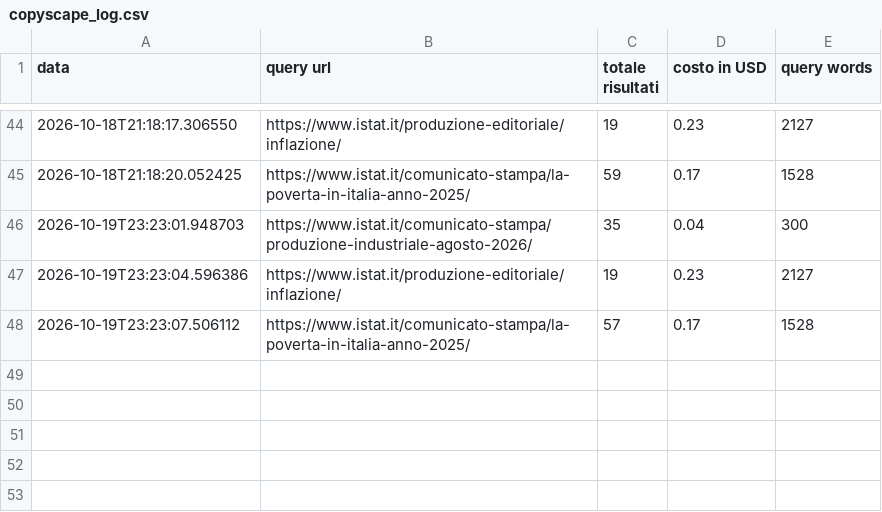
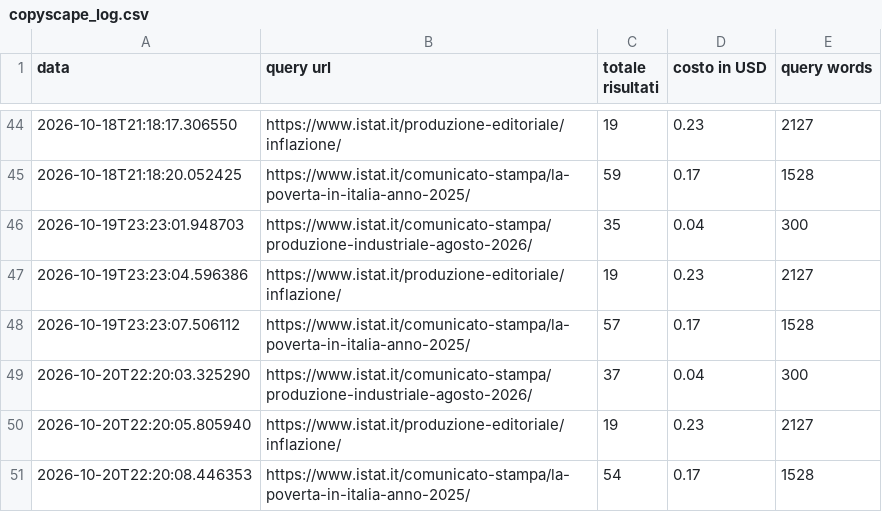
Before and after one commit to patrunomeister/IstatPressReleases, a CSV file: copyscape_log.csv, drawn as a sheet; only a part is shown, gaps mark what is left out.

```diff
--- a/copyscape_log.csv
+++ b/copyscape_log.csv
@@ -48 +48,4 @@ data,query url,totale risultati,costo in USD,query words
 2026-10-19T23:23:07.506112,https://www.istat.it/comunicato-stampa/la-poverta-in-italia-anno-2025/,57,0.17,1528
+2026-10-20T22:20:03.325290,https://www.istat.it/comunicato-stampa/produzione-industriale-agosto-2026/,37,0.04,300
+2026-10-20T22:20:05.805940,https://www.istat.it/produzione-editoriale/inflazione/,19,0.23,2127
+2026-10-20T22:20:08.446353,https://www.istat.it/comunicato-stampa/la-poverta-in-italia-anno-2025/,54,0.17,1528
```
Also changed, not shown: 5 other files.
